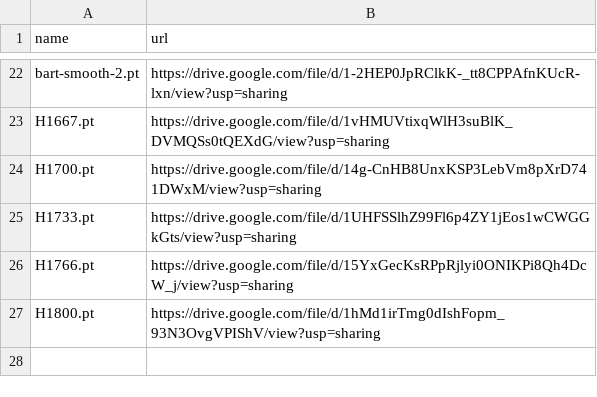
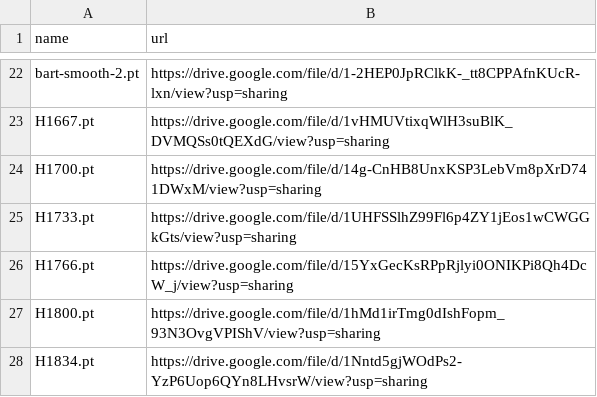
Before and after one commit to zhangruihan1/index, a CSV file: index.csv, drawn as a sheet; only a part is shown, gaps mark what is left out.

Commit message:
Update index.csv

```diff
--- a/index.csv
+++ b/index.csv
@@ -27 +27,2 @@ H1766.pt, https://drive.google.com/file/d/15YxGecKsRPpRjlyi0ONIKPi8Qh4DcW_j/view
 H1800.pt, https://drive.google.com/file/d/1hMd1irTmg0dIshFopm_93N3OvgVPIShV/view?usp=sharing
+H1834.pt, https://drive.google.com/file/d/1Nntd5gjWOdPs2-YzP6Uop6QYn8LHvsrW/view?usp=sharing
```
